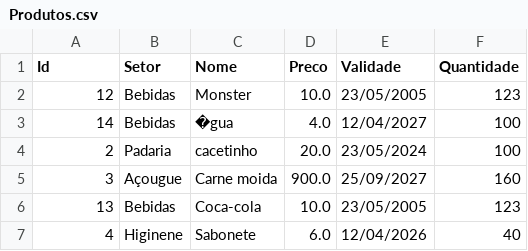
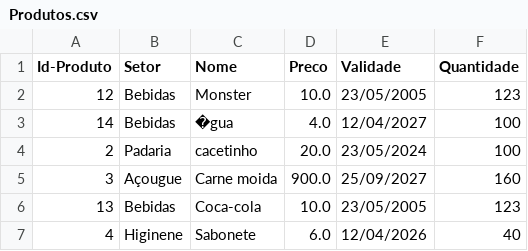
Before and after one commit to AlissonJLO/Mercado-bairro, a CSV file: Data/Produtos.csv, drawn as a sheet.

```diff
--- a/Data/Produtos.csv
+++ b/Data/Produtos.csv
@@ -1,2 +1,2 @@
-Id;Setor;Nome;Preco;Validade;Quantidade
+Id-Produto;Setor;Nome;Preco;Validade;Quantidade
 12;Bebidas;Monster;10.0;23/05/2005;123
```
Also changed, not shown: 3 other files.
